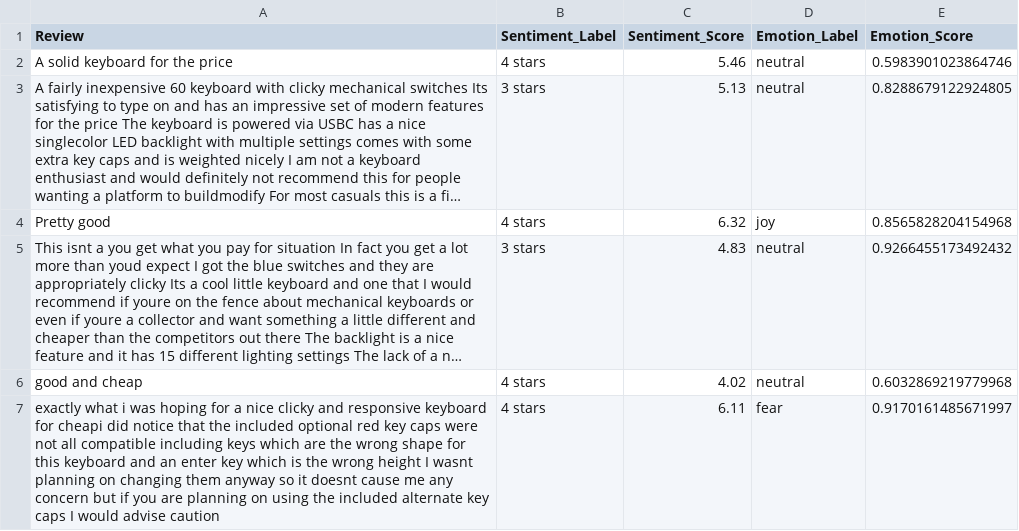
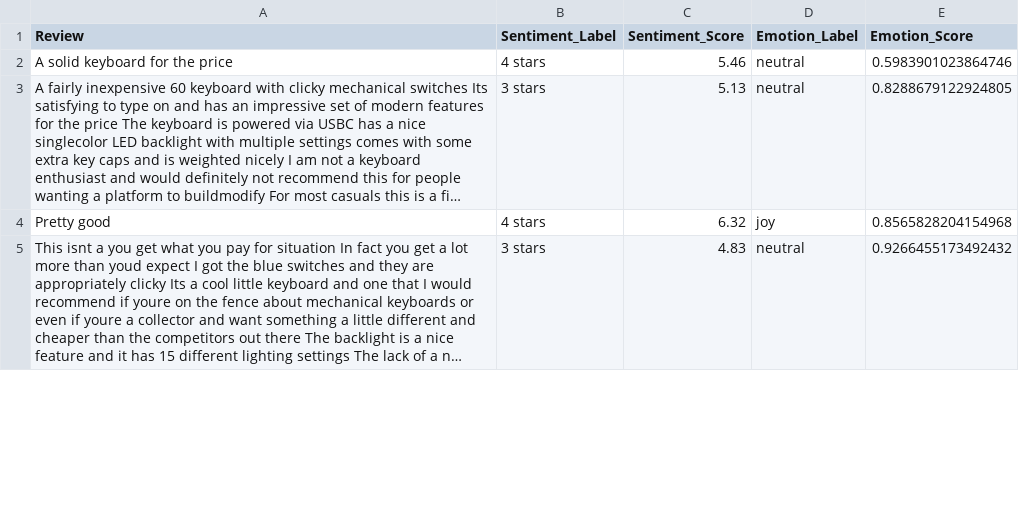
Before and after one commit to aria198a/LLMTest, a CSV file: output_sentiment_analysis.csv, drawn as a sheet; only a part is shown; long unchanged cells end in …; removed rows and columns are numbered as before the commit, all else as after; the diff covers the shown part only; the diff names each change by its address in the sheet, - before the commit and + after, or states it on an @@ line.

```diff
--- a/output_sentiment_analysis.csv
+++ b/output_sentiment_analysis.csv
-row 6: good and cheap | 4 stars | 4.02 | neutral | 0.6032869219779968
-row 7: exactly what i was hoping for a nice clicky and responsive keyboard for cheapi did notice that the included optional red key caps were not all compatible including keys which are the wrong shape for this keyboard and an enter key which is the wrong height I wasnt planning on changing them anyway so it doesnt cause me any concern but if you are planning on using the included alternate key caps I would advise caution | 4 stars | 6.11 | fear | 0.9170161485671997
```
Also changed, not shown: 4 added rows and 2 removed rows elsewhere in this file, 2 other files.
